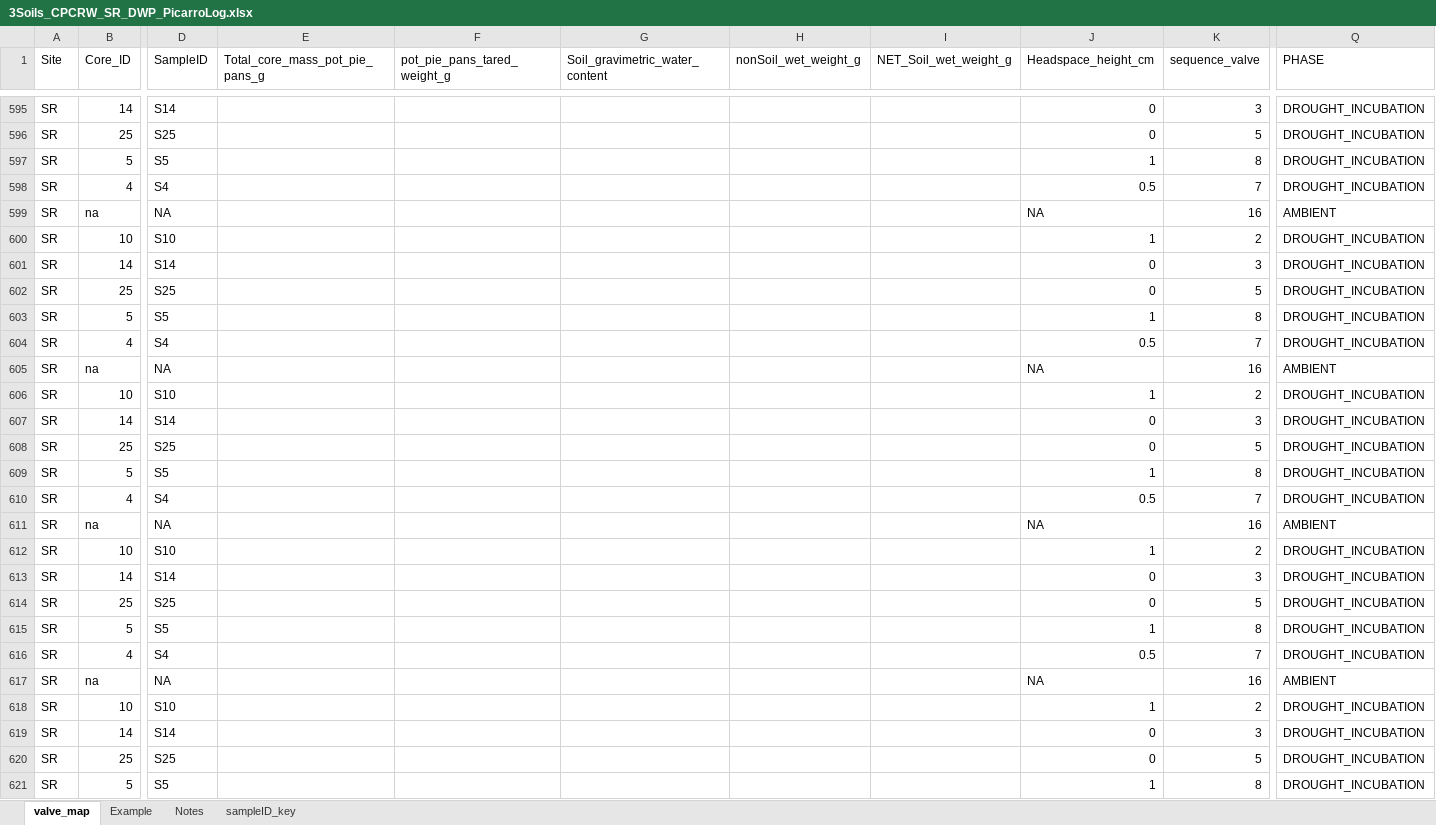
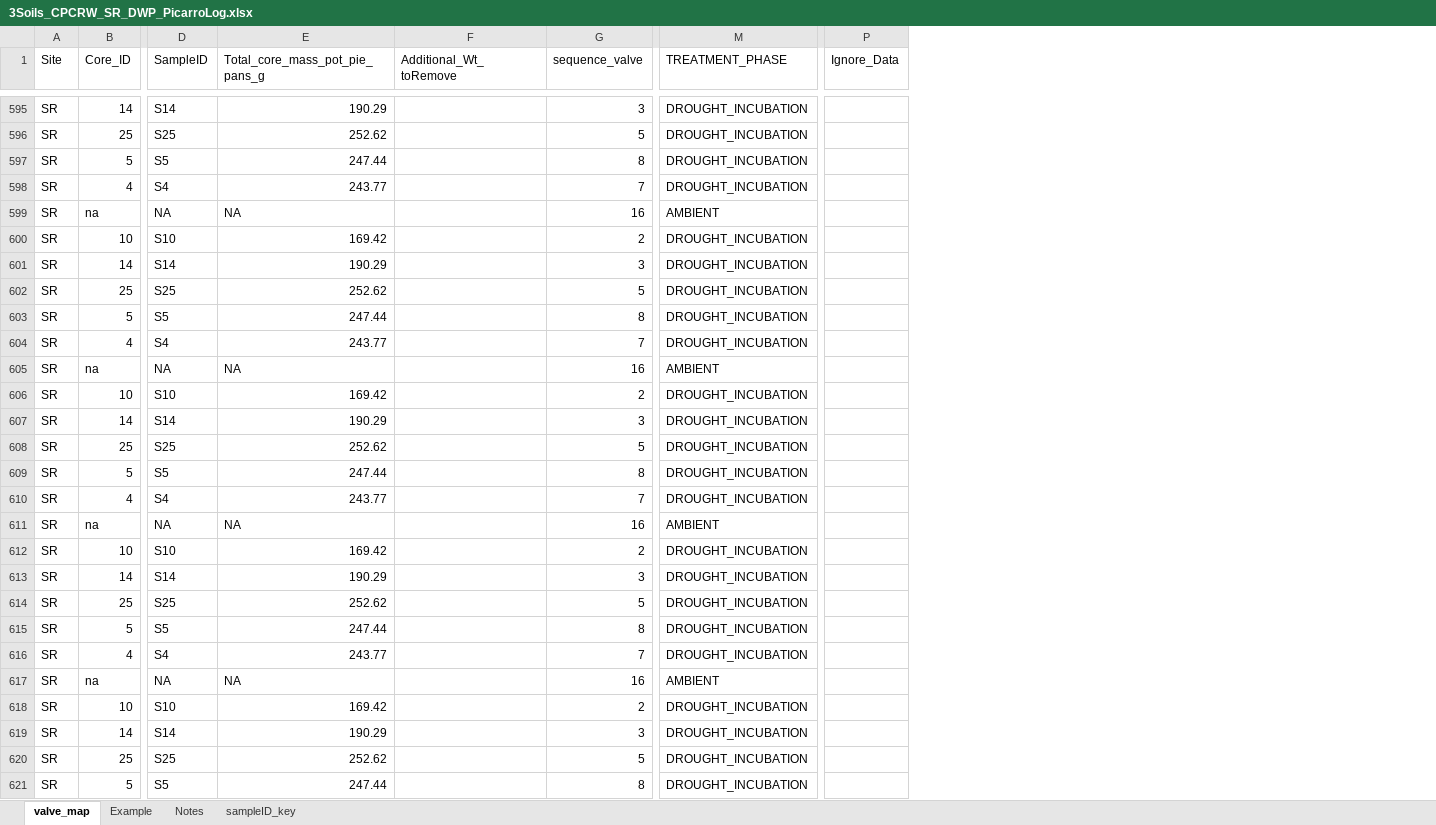
Before and after one commit to PNNL-TES/3soils, an Excel workbook: data/3Soils_CPCRW_SR_DWP_PicarroLog.xlsx, sheet valve_map, drawn as a sheet; only a part is shown, gaps mark what is left out; values as stored, in another font and other column widths than the file's, no cell formats; charts and pictures and conditional formats not drawn; removed rows and columns are numbered as before the commit, all else as after; the diff covers the shown part only; the diff names each change by its address in the sheet, - before the commit and + after, or states it on an @@ line.

Commit message:
Data update

```diff
--- a/data/3Soils_CPCRW_SR_DWP_PicarroLog.xlsx (sheet valve_map)
+++ b/data/3Soils_CPCRW_SR_DWP_PicarroLog.xlsx (sheet valve_map)
-column F (pot_pie_pans_tared_weight_g), empty
-column G (Soil_gravimetric_water_content), empty
-column H (nonSoil_wet_weight_g), empty
-column I (NET_Soil_wet_weight_g), empty
-column J (Headspace_height_cm), rows 595-621: 0 | 0 | 1 | 0.5 | NA | 1 | 0 | 0 | 1 | 0.5 | NA | 1 | 0 | 0 | 1 | 0.5 | NA | 1 | 0 | 0 | 1 | 0.5 | NA | 1 | 0 | 0 | 1
+column F (Additional_Wt_toRemove), empty
+column P (Ignore_Data), empty
-M1: PHASE
+M1: TREATMENT_PHASE
-E595 (Total_core_mass_pot_pie_pans_g): (empty)
+E595 (Total_core_mass_pot_pie_pans_g): 190.29
-E596 (Total_core_mass_pot_pie_pans_g): (empty)
+E596 (Total_core_mass_pot_pie_pans_g): 252.62
-E597 (Total_core_mass_pot_pie_pans_g): (empty)
+E597 (Total_core_mass_pot_pie_pans_g): 247.44
-E598 (Total_core_mass_pot_pie_pans_g): (empty)
+E598 (Total_core_mass_pot_pie_pans_g): 243.77
-E599 (Total_core_mass_pot_pie_pans_g): (empty)
+E599 (Total_core_mass_pot_pie_pans_g): NA
-E600 (Total_core_mass_pot_pie_pans_g): (empty)
+E600 (Total_core_mass_pot_pie_pans_g): 169.42
-E601 (Total_core_mass_pot_pie_pans_g): (empty)
+E601 (Total_core_mass_pot_pie_pans_g): 190.29
-E602 (Total_core_mass_pot_pie_pans_g): (empty)
+E602 (Total_core_mass_pot_pie_pans_g): 252.62
-E603 (Total_core_mass_pot_pie_pans_g): (empty)
+E603 (Total_core_mass_pot_pie_pans_g): 247.44
-E604 (Total_core_mass_pot_pie_pans_g): (empty)
+E604 (Total_core_mass_pot_pie_pans_g): 243.77
-E605 (Total_core_mass_pot_pie_pans_g): (empty)
+E605 (Total_core_mass_pot_pie_pans_g): NA
-E606 (Total_core_mass_pot_pie_pans_g): (empty)
+E606 (Total_core_mass_pot_pie_pans_g): 169.42
-E607 (Total_core_mass_pot_pie_pans_g): (empty)
+E607 (Total_core_mass_pot_pie_pans_g): 190.29
-E608 (Total_core_mass_pot_pie_pans_g): (empty)
+E608 (Total_core_mass_pot_pie_pans_g): 252.62
-E609 (Total_core_mass_pot_pie_pans_g): (empty)
+E609 (Total_core_mass_pot_pie_pans_g): 247.44
-E610 (Total_core_mass_pot_pie_pans_g): (empty)
+E610 (Total_core_mass_pot_pie_pans_g): 243.77
-E611 (Total_core_mass_pot_pie_pans_g): (empty)
+E611 (Total_core_mass_pot_pie_pans_g): NA
-E612 (Total_core_mass_pot_pie_pans_g): (empty)
+E612 (Total_core_mass_pot_pie_pans_g): 169.42
-E613 (Total_core_mass_pot_pie_pans_g): (empty)
+E613 (Total_core_mass_pot_pie_pans_g): 190.29
-E614 (Total_core_mass_pot_pie_pans_g): (empty)
+E614 (Total_core_mass_pot_pie_pans_g): 252.62
-E615 (Total_core_mass_pot_pie_pans_g): (empty)
+E615 (Total_core_mass_pot_pie_pans_g): 247.44
-E616 (Total_core_mass_pot_pie_pans_g): (empty)
+E616 (Total_core_mass_pot_pie_pans_g): 243.77
-E617 (Total_core_mass_pot_pie_pans_g): (empty)
+E617 (Total_core_mass_pot_pie_pans_g): NA
-E618 (Total_core_mass_pot_pie_pans_g): (empty)
+E618 (Total_core_mass_pot_pie_pans_g): 169.42
-E619 (Total_core_mass_pot_pie_pans_g): (empty)
+E619 (Total_core_mass_pot_pie_pans_g): 190.29
-E620 (Total_core_mass_pot_pie_pans_g): (empty)
+E620 (Total_core_mass_pot_pie_pans_g): 252.62
-E621 (Total_core_mass_pot_pie_pans_g): (empty)
+E621 (Total_core_mass_pot_pie_pans_g): 247.44
```
Also changed, not shown: 94 edited cells elsewhere in this sheet, sheet sampleID_key, cell formats, formulas that keep their value, 4 other files.
